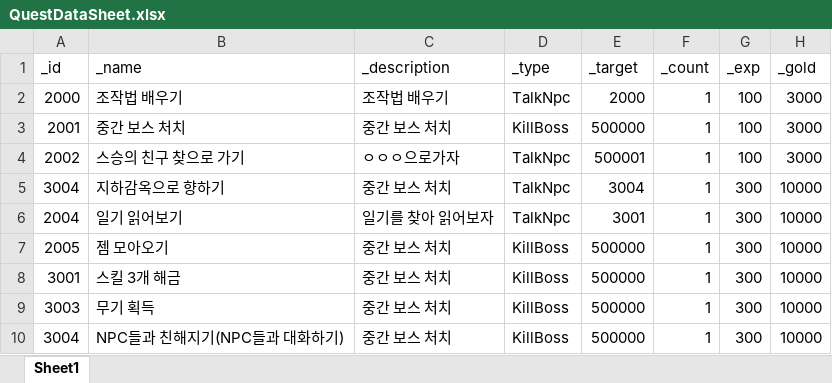
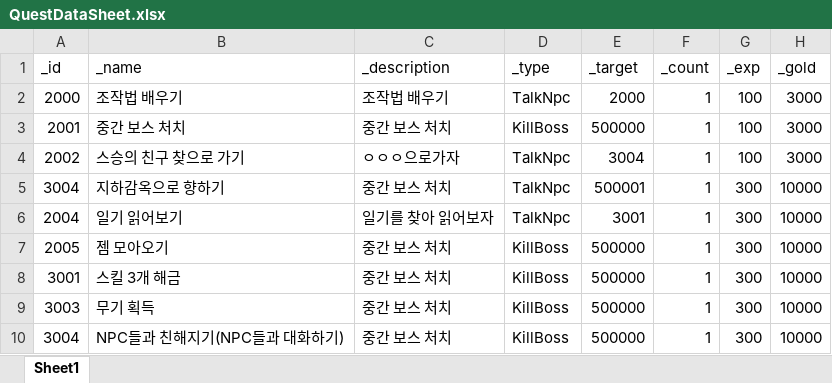
Before and after one commit to dch1114/GemChronicle, an Excel workbook: Assets/RawData/QuestDataSheet.xlsx, sheet Sheet1, drawn as a sheet; only a part is shown; values as stored, in another font and other column widths than the file's, no borders; the diff names each change by its address in the sheet, - before the commit and + after, or states it on an @@ line.

```diff
--- a/Assets/RawData/QuestDataSheet.xlsx (sheet Sheet1)
+++ b/Assets/RawData/QuestDataSheet.xlsx (sheet Sheet1)
-E4 (_target): 500001
+E4 (_target): 3004
-E5 (_target): 3004
+E5 (_target): 500001
```
Also changed, not shown: 16 other files.
